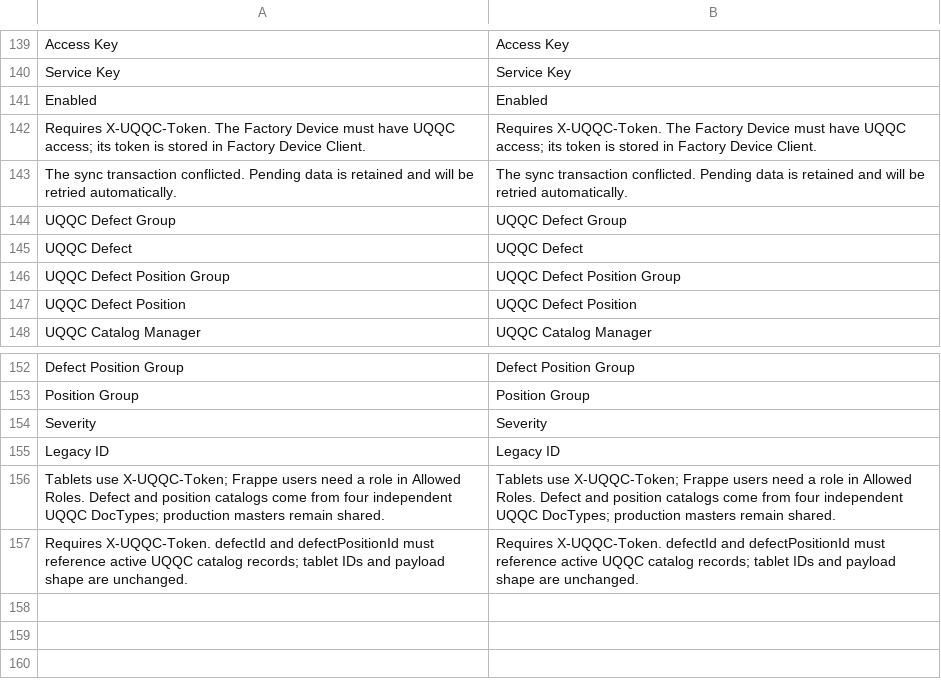
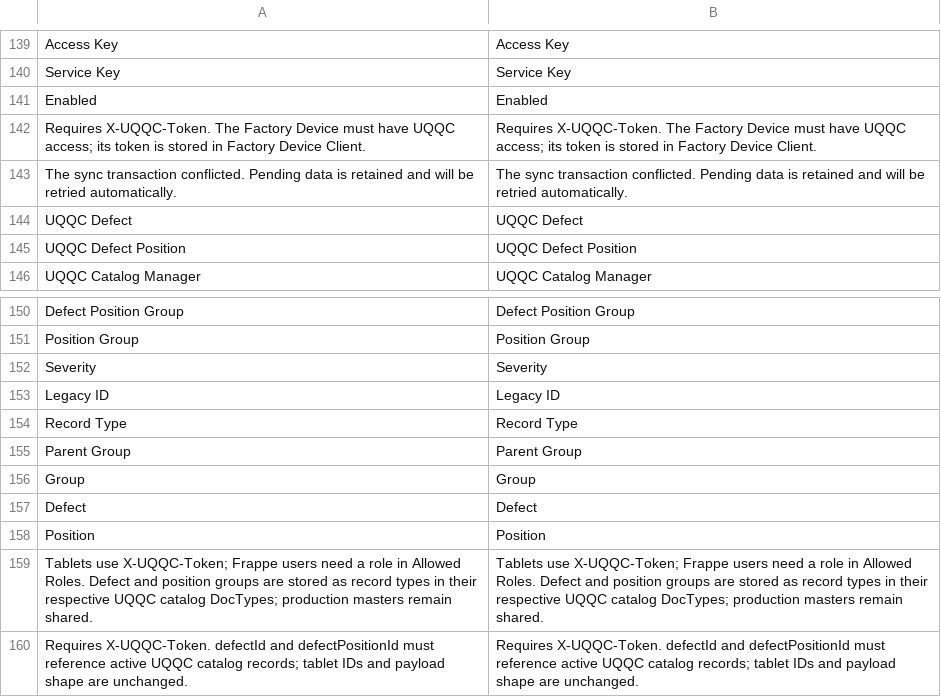
Before and after one commit to uzumaki2204/factory-management-frappe, a CSV file: factory_management/translations/en.csv, drawn as a sheet; only a part is shown, gaps mark what is left out.

```diff
--- a/factory_management/translations/en.csv
+++ b/factory_management/translations/en.csv
@@ -143,5 +143,3 @@ Requires X-UQQC-Token. The Factory Device must have UQQC access; its token is st
 The sync transaction conflicted. Pending data is retained and will be retried automatically.,The sync transaction conflicted. Pending data is retained and will be retried automatically.
-UQQC Defect Group,UQQC Defect Group
 UQQC Defect,UQQC Defect
-UQQC Defect Position Group,UQQC Defect Position Group
 UQQC Defect Position,UQQC Defect Position
@@ -155,3 +153,8 @@ Severity,Severity
 Legacy ID,Legacy ID
-Tablets use X-UQQC-Token; Frappe users need a role in Allowed Roles. Defect and position catalogs come from four independent UQQC DocTypes; production masters remain shared.,Tablets use X-UQQC-Token; Frappe users need a role in Allowed Roles. Defect and position catalogs come from four independent UQQC DocTypes; production masters remain shared.
+Record Type,Record Type
+Parent Group,Parent Group
+Group,Group
+Defect,Defect
+Position,Position
+Tablets use X-UQQC-Token; Frappe users need a role in Allowed Roles. Defect and position groups are stored as record types in their respective UQQC catalog DocTypes; production masters remain shared.,Tablets use X-UQQC-Token; Frappe users need a role in Allowed Roles. Defect and position groups are stored as record types in their respective UQQC catalog DocTypes; production masters remain shared.
 Requires X-UQQC-Token. defectId and defectPositionId must reference active UQQC catalog records; tablet IDs and payload shape are unchanged.,Requires X-UQQC-Token. defectId and defectPositionId must reference active UQQC catalog records; tablet IDs and payload shape are unchanged.
```
Also changed, not shown: factory_management/translations/vi.csv, 36 other files.
